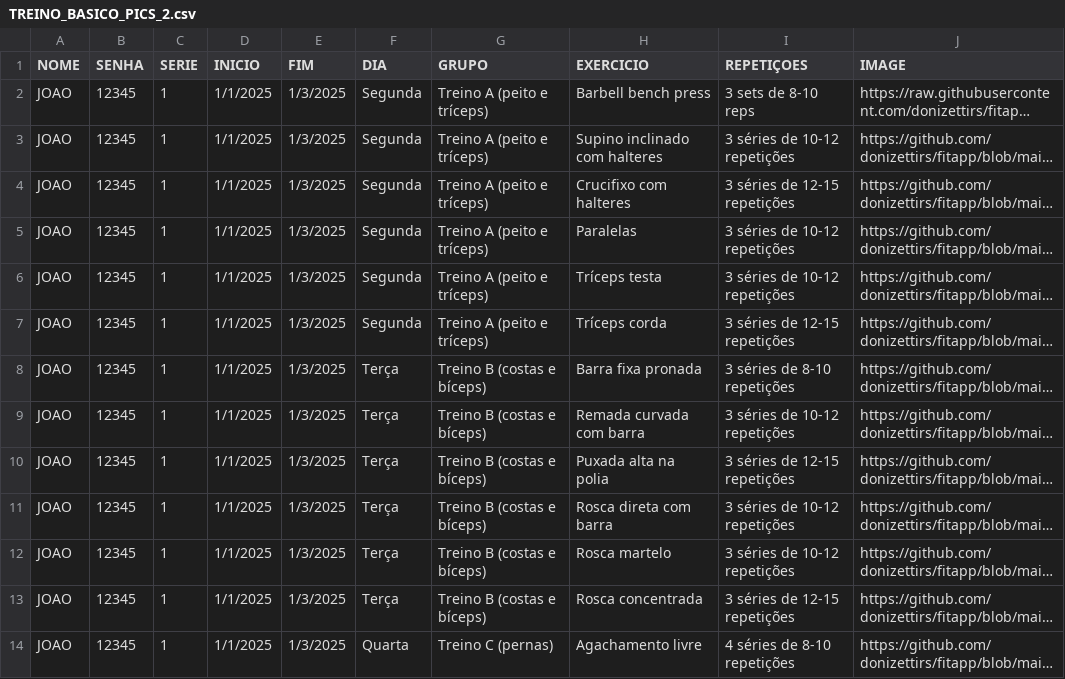
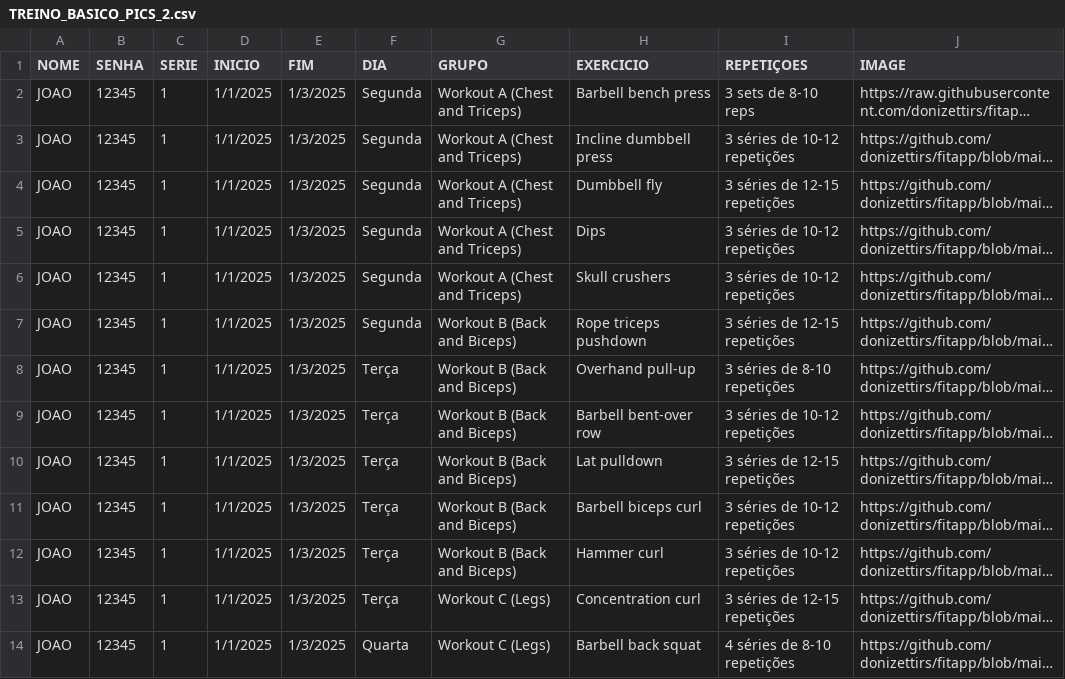
Before and after one commit to donizettirs/fitapp, a CSV file: TREINO_BASICO_PICS_2.csv, drawn as a sheet; only a part is shown; long unchanged cells end in …; the diff covers the shown part only; the diff names each change by its address in the sheet, - before the commit and + after, or states it on an @@ line.

Commit message:
Add files via upload

```diff
--- a/TREINO_BASICO_PICS_2.csv
+++ b/TREINO_BASICO_PICS_2.csv
-G2:G6 (GRUPO): Treino A (peito e tríceps)
+G2:G6 (GRUPO): Workout A (Chest and Triceps)
-H3 (EXERCICIO): Supino inclinado com halteres
+H3 (EXERCICIO): Incline dumbbell press
-H4 (EXERCICIO): Crucifixo com halteres
+H4 (EXERCICIO): Dumbbell fly
-H5 (EXERCICIO): Paralelas
+H5 (EXERCICIO): Dips
-H6 (EXERCICIO): Tríceps testa
+H6 (EXERCICIO): Skull crushers
-G7 (GRUPO): Treino A (peito e tríceps)
+G7 (GRUPO): Workout B (Back and Biceps)
-H7 (EXERCICIO): Tríceps corda
+H7 (EXERCICIO): Rope triceps pushdown
-G8:G12 (GRUPO): Treino B (costas e bíceps)
+G8:G12 (GRUPO): Workout B (Back and Biceps)
-H8 (EXERCICIO): Barra fixa pronada
+H8 (EXERCICIO): Overhand pull-up
-H9 (EXERCICIO): Remada curvada com barra
+H9 (EXERCICIO): Barbell bent-over row
-H10 (EXERCICIO): Puxada alta na polia
+H10 (EXERCICIO): Lat pulldown
-H11 (EXERCICIO): Rosca direta com barra
+H11 (EXERCICIO): Barbell biceps curl
-H12 (EXERCICIO): Rosca martelo
+H12 (EXERCICIO): Hammer curl
-G13 (GRUPO): Treino B (costas e bíceps)
+G13 (GRUPO): Workout C (Legs)
-H13 (EXERCICIO): Rosca concentrada
+H13 (EXERCICIO): Concentration curl
-G14 (GRUPO): Treino C (pernas)
+G14 (GRUPO): Workout C (Legs)
-H14 (EXERCICIO): Agachamento livre
+H14 (EXERCICIO): Barbell back squat
```
Also changed, not shown: 29 edited cells elsewhere in this file.
